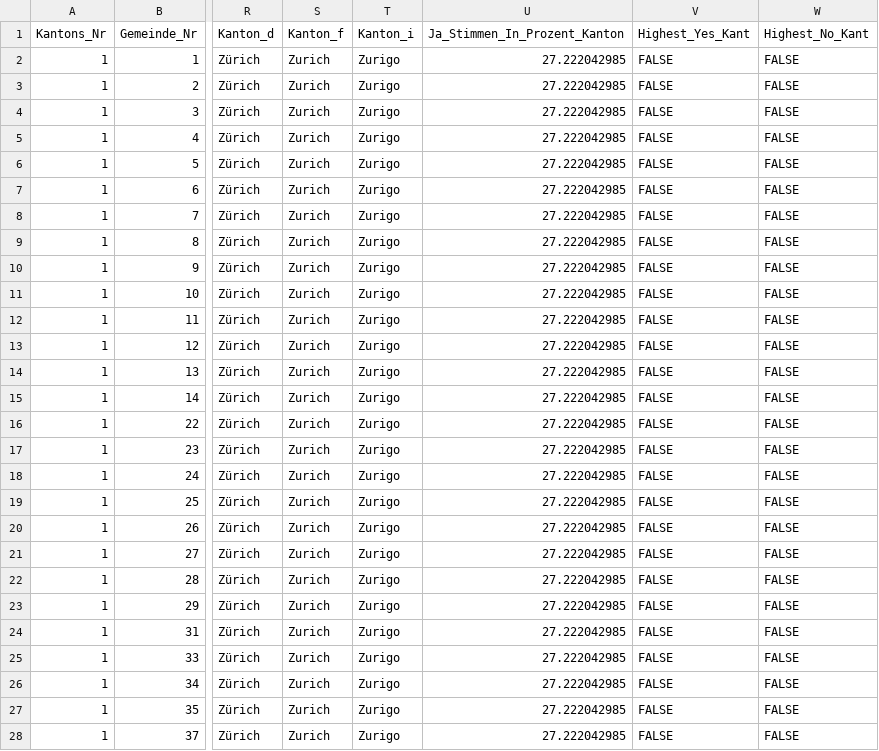
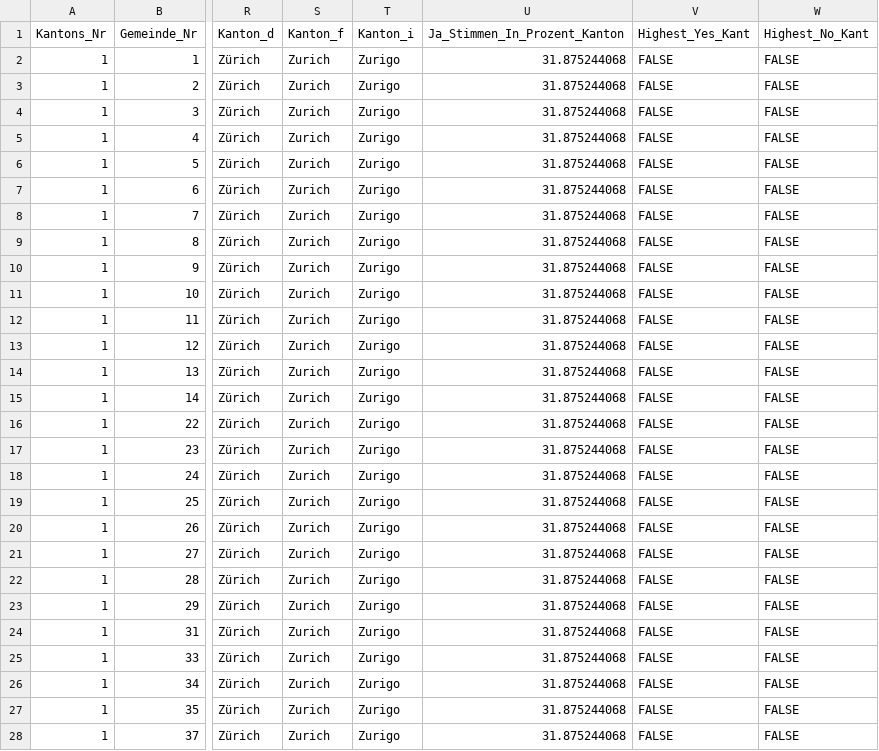
Before and after one commit to awp-finanznachrichten/lena_februar2025, a CSV file: Output_Switzerland/CH_Umweltverantwortung_all_data.csv, drawn as a sheet; only a part is shown, gaps mark what is left out; the diff covers the shown part only; the diff names each change by its address in the sheet, - before the commit and + after, or states it on an @@ line.

```diff
--- a/Output_Switzerland/CH_Umweltverantwortung_all_data.csv
+++ b/Output_Switzerland/CH_Umweltverantwortung_all_data.csv
-U2:U28 (Ja_Stimmen_In_Prozent_Kanton): 27.222042985
+U2:U28 (Ja_Stimmen_In_Prozent_Kanton): 31.875244068
```
Also changed, not shown: 140 edited cells elsewhere in this file, Output_Overviews/Uebersicht_dw.csv, Output_Switzerland/CH_Umweltverantwortung_dw_kantone.csv.
